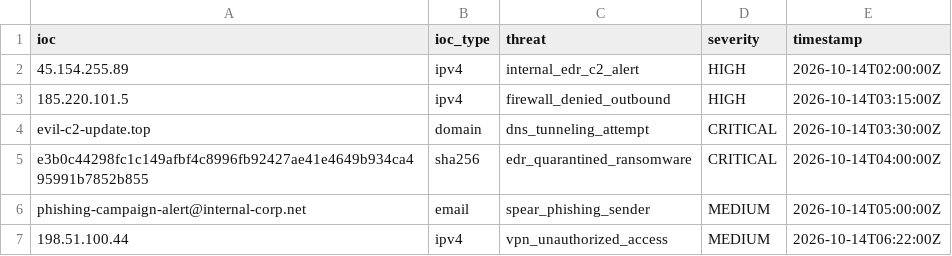
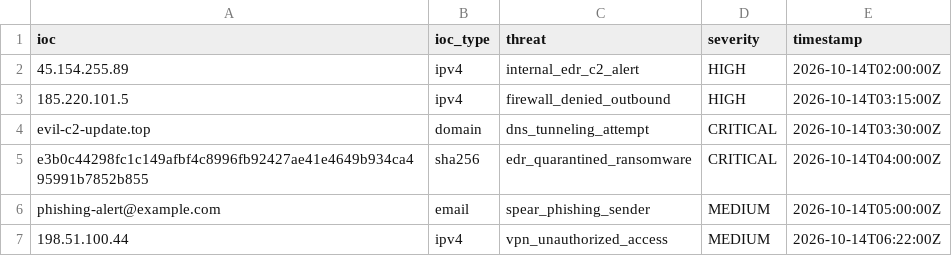
Before and after one commit to Ameesha-ui/-Threat-intelligence-aggregator, a CSV file: sample_feeds/feed_internal_siem.csv, drawn as a sheet.

```diff
--- a/sample_feeds/feed_internal_siem.csv
+++ b/sample_feeds/feed_internal_siem.csv
@@ -5,3 +5,3 @@ evil-c2-update.top,domain,dns_tunneling_attempt,CRITICAL,2026-10-14T03:30:00Z
 e3b0c44298fc1c149afbf4c8996fb92427ae41e4649b934ca495991b7852b855,sha256,edr_quarantined_ransomware,CRITICAL,2026-10-14T04:00:00Z
-phishing-campaign-alert@internal-corp.net,email,spear_phishing_sender,MEDIUM,2026-10-14T05:00:00Z
+phishing-alert@example.com,email,spear_phishing_sender,MEDIUM,2026-10-14T05:00:00Z
 198.51.100.44,ipv4,vpn_unauthorized_access,MEDIUM,2026-10-14T06:22:00Z
```
Also changed, not shown: sample_feeds/custom_soc_feed.csv, 19 other files.
